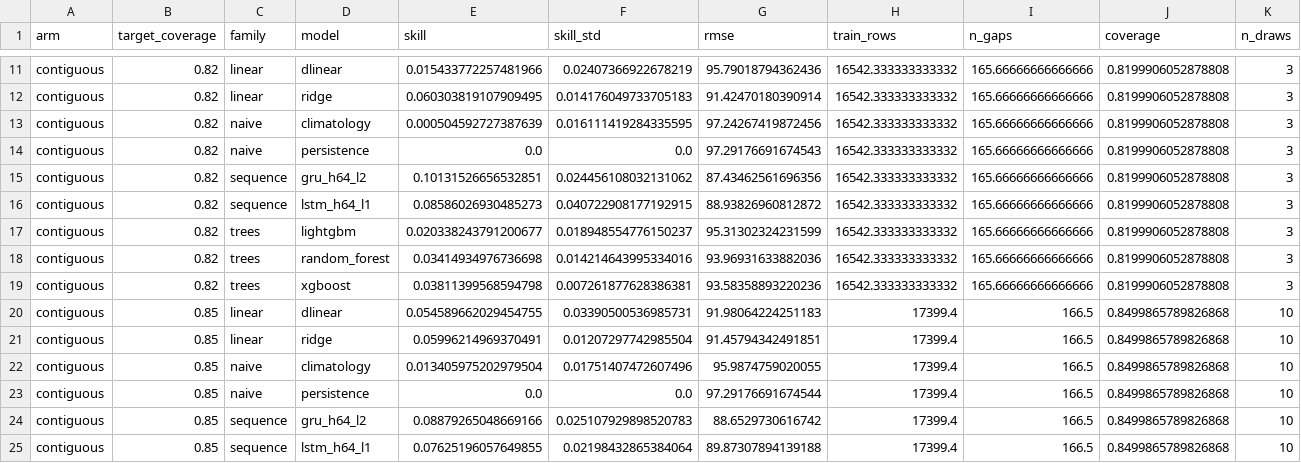
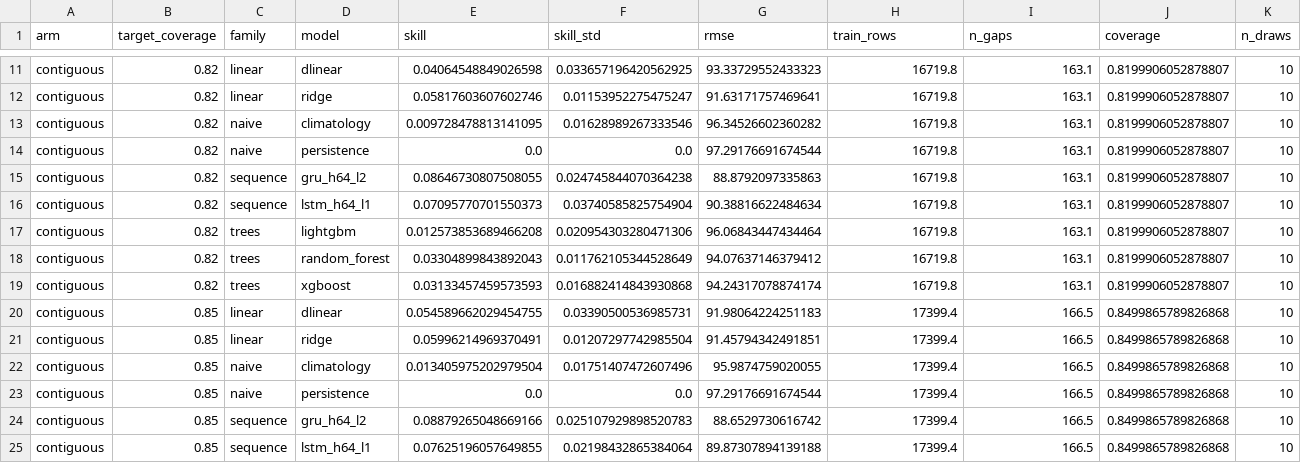
Before and after one commit to TanvirAnjumApurbo/air-quality, a CSV file: results/tables/beijing/ablation_by_model.csv, drawn as a sheet; only a part is shown, gaps mark what is left out; the diff covers the shown part only; the diff names each change by its address in the sheet, - before the commit and + after, or states it on an @@ line.

```diff
--- a/results/tables/beijing/ablation_by_model.csv
+++ b/results/tables/beijing/ablation_by_model.csv
-E11 (skill): 0.015433772257481966
+E11 (skill): 0.04064548849026598
-F11 (skill_std): 0.02407366922678219
+F11 (skill_std): 0.033657196420562925
-G11 (rmse): 95.79018794362436
+G11 (rmse): 93.33729552433323
-H11:H19 (train_rows): 16542.333333333332
+H11:H19 (train_rows): 16719.8
-I11:I19 (n_gaps): 165.66666666666666
+I11:I19 (n_gaps): 163.1
-J11:J19 (coverage): 0.8199906052878808
+J11:J19 (coverage): 0.8199906052878807
-K11:K19 (n_draws): 3
+K11:K19 (n_draws): 10
-E12 (skill): 0.060303819107909495
+E12 (skill): 0.05817603607602746
-F12 (skill_std): 0.014176049733705183
+F12 (skill_std): 0.01153952275475247
-G12 (rmse): 91.42470180390914
+G12 (rmse): 91.63171757469641
-E13 (skill): 0.000504592727387639
+E13 (skill): 0.009728478813141095
-F13 (skill_std): 0.016111419284335595
+F13 (skill_std): 0.01628989267333546
-G13 (rmse): 97.24267419872456
+G13 (rmse): 96.34526602360282
-G14 (rmse): 97.29176691674543
+G14 (rmse): 97.29176691674544
-E15 (skill): 0.10131526656532851
+E15 (skill): 0.08646730807508055
-F15 (skill_std): 0.024456108032131062
+F15 (skill_std): 0.024745844070364238
-G15 (rmse): 87.43462561696356
+G15 (rmse): 88.8792097335863
-E16 (skill): 0.08586026930485273
+E16 (skill): 0.07095770701550373
-F16 (skill_std): 0.040722908177192915
+F16 (skill_std): 0.03740585825754904
-G16 (rmse): 88.93826960812872
+G16 (rmse): 90.38816622484634
-E17 (skill): 0.020338243791200677
+E17 (skill): 0.012573853689466208
-F17 (skill_std): 0.018948554776150237
+F17 (skill_std): 0.020954303280471306
-G17 (rmse): 95.31302324231599
+G17 (rmse): 96.06843447434464
-E18 (skill): 0.03414934976736698
+E18 (skill): 0.03304899843892043
-F18 (skill_std): 0.014214643995334016
+F18 (skill_std): 0.011762105344528649
-G18 (rmse): 93.96931633882036
+G18 (rmse): 94.07637146379412
-E19 (skill): 0.03811399568594798
+E19 (skill): 0.03133457459573593
-F19 (skill_std): 0.007261877628386381
+F19 (skill_std): 0.016882414843930868
-G19 (rmse): 93.58358893220236
+G19 (rmse): 94.24317078874174
```
Also changed, not shown: 104 edited cells elsewhere in this file, results/tables/beijing/ablation_arm_gap.csv, results/tables/beijing/ablation_by_family.csv, 13 other files.
